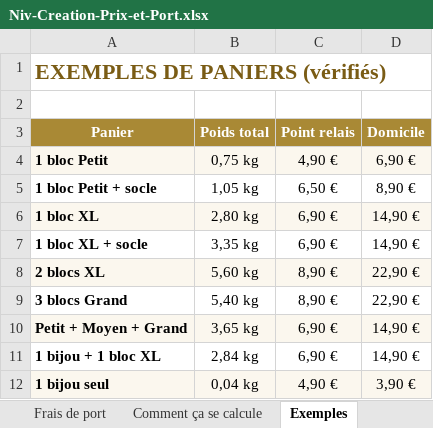
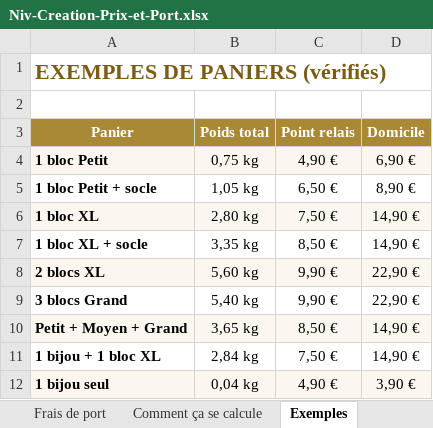
Before and after one commit to nirojh93700-afk/Niro, an Excel workbook: docs/Niv-Creation-Prix-et-Port.xlsx, sheet Exemples, drawn as a sheet; values as stored, in another font and other column widths than the file's, no borders; the diff names each change by its address in the sheet, - before the commit and + after, or states it on an @@ line.

```diff
--- a/docs/Niv-Creation-Prix-et-Port.xlsx (sheet Exemples)
+++ b/docs/Niv-Creation-Prix-et-Port.xlsx (sheet Exemples)
-C6 (Point relais): 6,90 €
+C6 (Point relais): 7,50 €
-C7 (Point relais): 6,90 €
+C7 (Point relais): 8,50 €
-C8:C9 (Point relais): 8,90 €
+C8:C9 (Point relais): 9,90 €
-C10 (Point relais): 6,90 €
+C10 (Point relais): 8,50 €
-C11 (Point relais): 6,90 €
+C11 (Point relais): 7,50 €
```
Also changed, not shown: sheet Frais de port, 1 other file.
